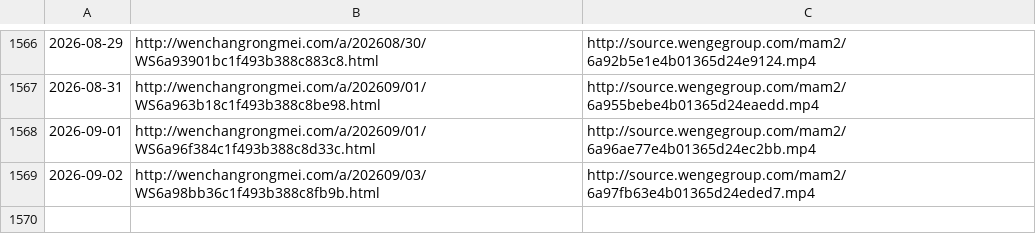
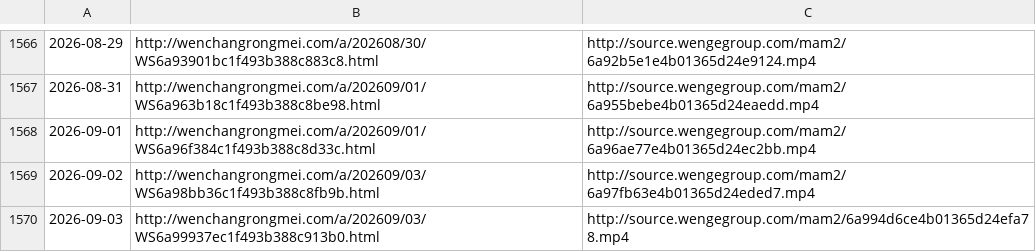
Before and after one commit to ayaka14732/VunsioNewsList, a CSV file: list.csv, drawn as a sheet; only a part is shown, gaps mark what is left out.

```diff
--- a/list.csv
+++ b/list.csv
@@ -1569 +1569,2 @@
 2026-09-02,http://wenchangrongmei.com/a/202609/03/WS6a98bb36c1f493b388c8fb9b.html,http://source.wengegroup.com/mam2/6a97fb63e4b01365d24eded7.mp4
+2026-09-03,http://wenchangrongmei.com/a/202609/03/WS6a99937ec1f493b388c913b0.html,http://source.wengegroup.com/mam2/6a994d6ce4b01365d24efa78.mp4
```
